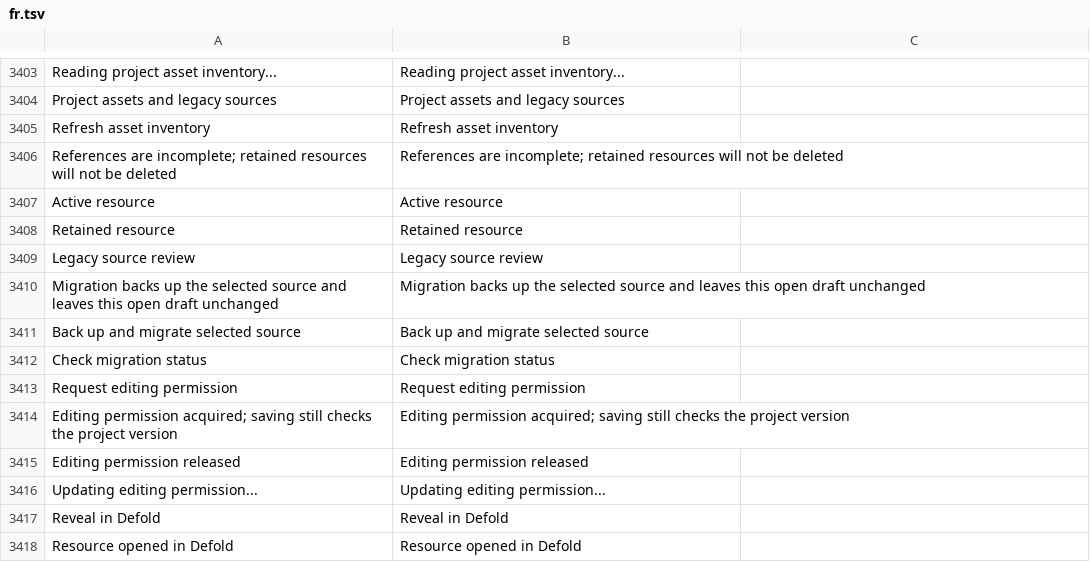
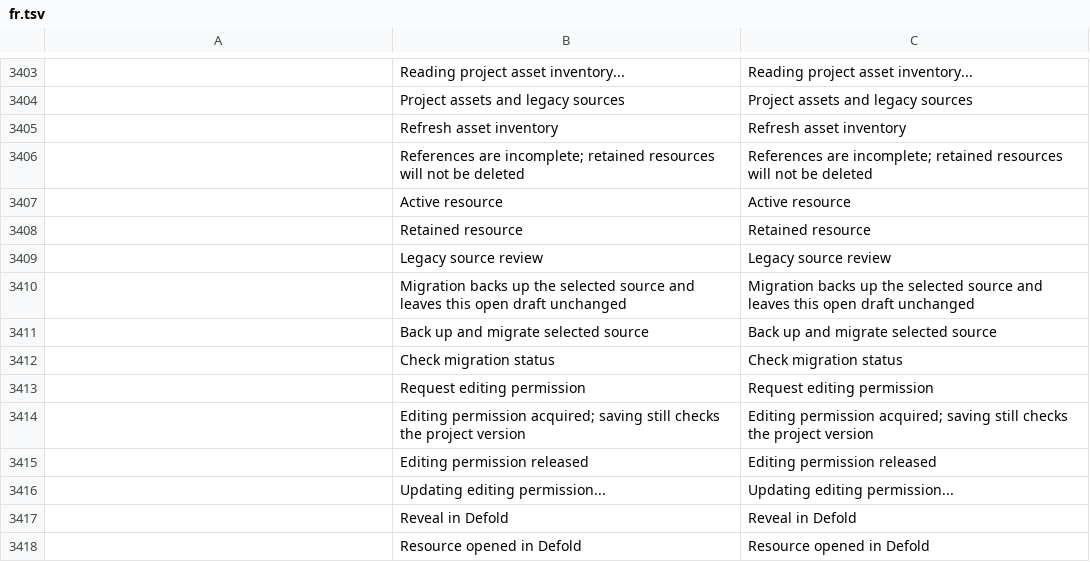
Before and after one commit to iricwang/photocraft, a TSV file: crates/ui-egui/src/i18n/fr.tsv, drawn as a sheet; only a part is shown, gaps mark what is left out; the diff covers the shown part only; the diff names each change by its address in the sheet, - before the commit and + after, or states it on an @@ line.

```diff
--- a/crates/ui-egui/src/i18n/fr.tsv
+++ b/crates/ui-egui/src/i18n/fr.tsv
-A3403: Reading project asset inventory...
+A3403: (empty)
-C3403: (empty)
+C3403: Reading project asset inventory...
-A3404: Project assets and legacy sources
+A3404: (empty)
-C3404: (empty)
+C3404: Project assets and legacy sources
-A3405: Refresh asset inventory
+A3405: (empty)
-C3405: (empty)
+C3405: Refresh asset inventory
-A3406: References are incomplete; retained resources will not be deleted
+A3406: (empty)
-C3406: (empty)
+C3406: References are incomplete; retained resources will not be deleted
-A3407: Active resource
+A3407: (empty)
-C3407: (empty)
+C3407: Active resource
-A3408: Retained resource
+A3408: (empty)
-C3408: (empty)
+C3408: Retained resource
-A3409: Legacy source review
+A3409: (empty)
-C3409: (empty)
+C3409: Legacy source review
-A3410: Migration backs up the selected source and leaves this open draft unchanged
+A3410: (empty)
-C3410: (empty)
+C3410: Migration backs up the selected source and leaves this open draft unchanged
-A3411: Back up and migrate selected source
+A3411: (empty)
-C3411: (empty)
+C3411: Back up and migrate selected source
-A3412: Check migration status
+A3412: (empty)
-C3412: (empty)
+C3412: Check migration status
-A3413: Request editing permission
+A3413: (empty)
-C3413: (empty)
+C3413: Request editing permission
-A3414: Editing permission acquired; saving still checks the project version
+A3414: (empty)
-C3414: (empty)
+C3414: Editing permission acquired; saving still checks the project version
-A3415: Editing permission released
+A3415: (empty)
-C3415: (empty)
+C3415: Editing permission released
-A3416: Updating editing permission...
+A3416: (empty)
-C3416: (empty)
+C3416: Updating editing permission...
-A3417: Reveal in Defold
+A3417: (empty)
-C3417: (empty)
+C3417: Reveal in Defold
-A3418: Resource opened in Defold
+A3418: (empty)
-C3418: (empty)
+C3418: Resource opened in Defold
```
Also changed, not shown: 1 added row and 156 edited cells elsewhere in this file, crates/ui-egui/src/i18n/el.tsv, crates/ui-egui/src/i18n/ru.tsv, 21 other files.
